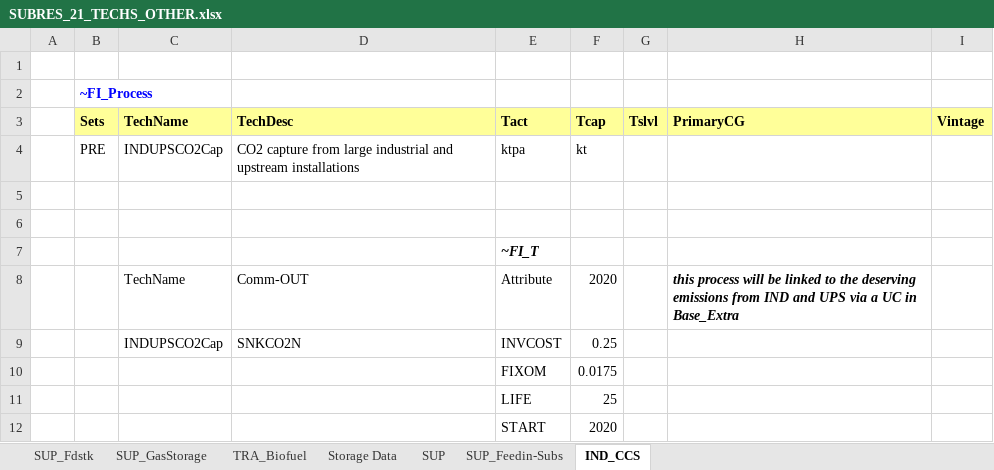
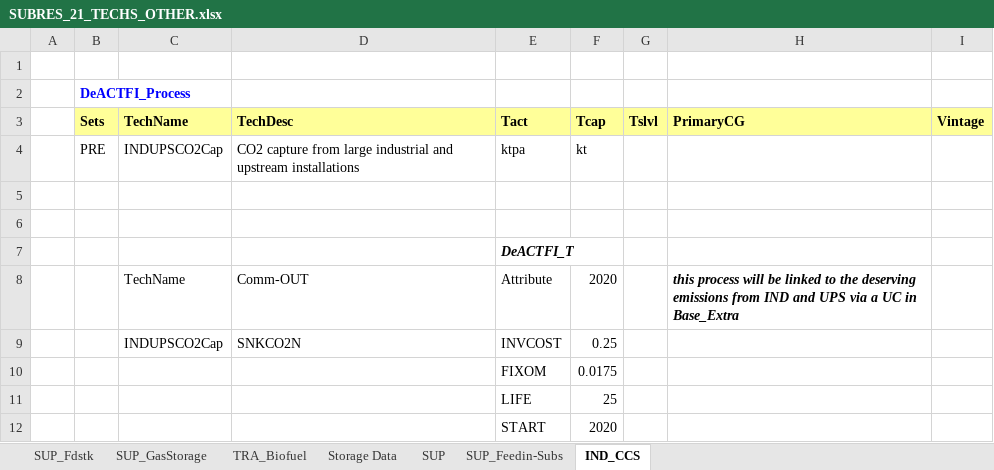
Before and after one commit to KanORS-E4SMA/EU_TIMES_Veda2.0, an Excel workbook: SubRES_TMPL/SUBRES_21_TECHS_OTHER.xlsx, sheet IND_CCS, drawn as a sheet; values as stored, in another font and other column widths than the file's, no borders; the diff names each change by its address in the sheet, - before the commit and + after, or states it on an @@ line.

```diff
--- a/SubRES_TMPL/SUBRES_21_TECHS_OTHER.xlsx (sheet IND_CCS)
+++ b/SubRES_TMPL/SUBRES_21_TECHS_OTHER.xlsx (sheet IND_CCS)
-B2 (Sets): ~FI_Process
+B2 (Sets): DeACTFI_Process
-E7 (Tact): ~FI_T
+E7 (Tact): DeACTFI_T
```
Also changed, not shown: SubRES_TMPL/SUBRES_30_TECHS_HeatingCooling_Trans.xlsx, SuppXLS/Scen_FuelPrices_REF2016.xlsx, 21 other files.
